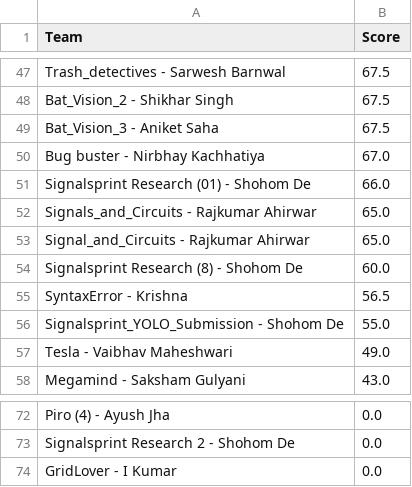
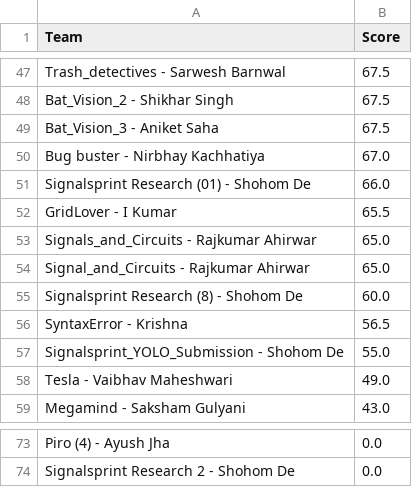
Before and after one commit to Akshat221005/dmc-leaderboard, a CSV file: leaderboard.csv, drawn as a sheet; only a part is shown, gaps mark what is left out.

Commit message:
auto update leaderboard

```diff
--- a/leaderboard.csv
+++ b/leaderboard.csv
@@ -51,2 +51,3 @@ Bug buster - Nirbhay Kachhatiya,67.0
 Signalsprint Research (01) - Shohom De,66.0
+GridLover - I Kumar,65.5
 Signals_and_Circuits - Rajkumar Ahirwar,65.0
@@ -73,2 +74 @@ Piro (4) - Ayush Jha,0.0
 Signalsprint Research  2 - Shohom De,0.0
-GridLover - I Kumar,0.0
```
Also changed, not shown: 1 other file.
